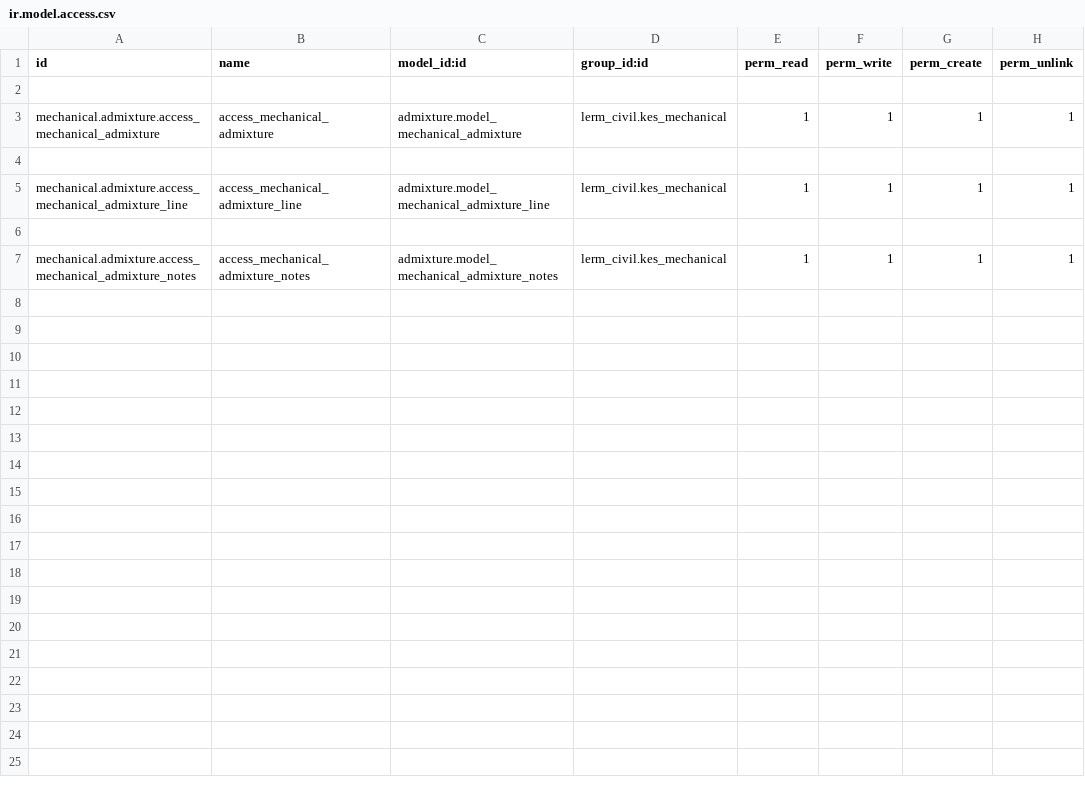
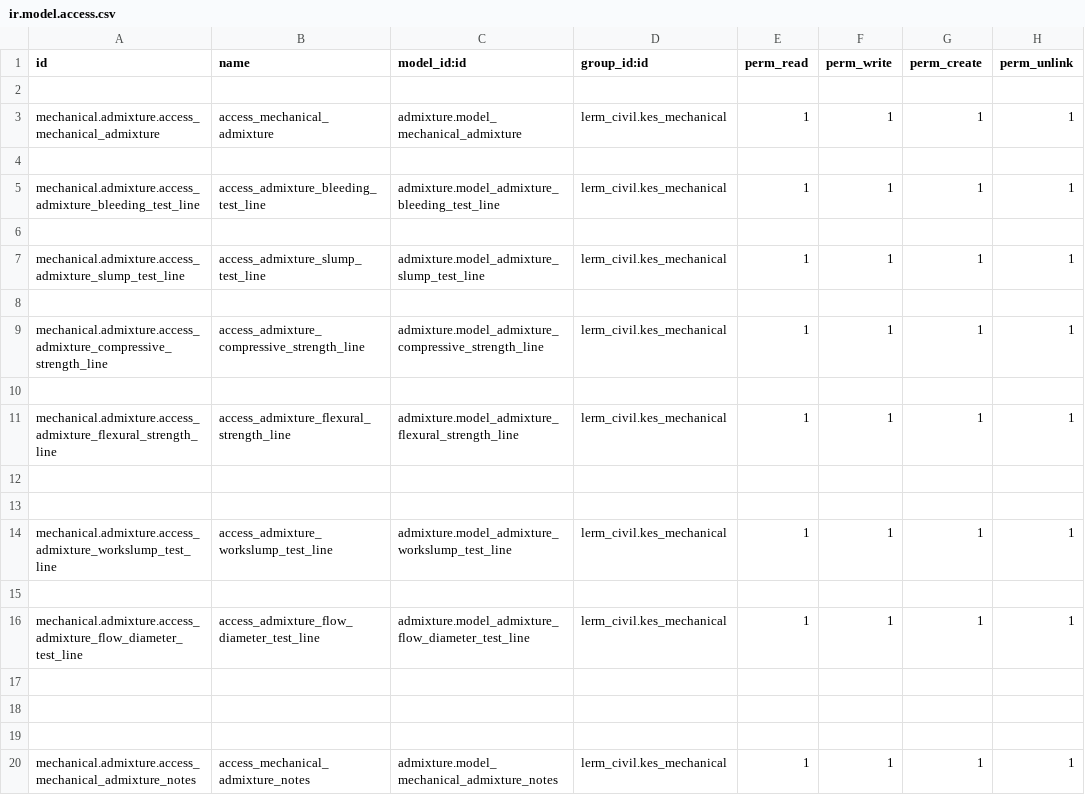
Before and after one commit to Usman-Shaikhnag/lerm_civil_products, a CSV file: admixture/security/ir.model.access.csv, drawn as a sheet.

Commit message:
ADMIXTURE

```diff
--- a/admixture/security/ir.model.access.csv
+++ b/admixture/security/ir.model.access.csv
@@ -4,3 +4,16 @@ mechanical.admixture.access_mechanical_admixture,access_mechanical_admixture,adm
 
-mechanical.admixture.access_mechanical_admixture_line,access_mechanical_admixture_line,admixture.model_mechanical_admixture_line,lerm_civil.kes_mechanical,1,1,1,1
+mechanical.admixture.access_admixture_bleeding_test_line,access_admixture_bleeding_test_line,admixture.model_admixture_bleeding_test_line,lerm_civil.kes_mechanical,1,1,1,1
+
+mechanical.admixture.access_admixture_slump_test_line,access_admixture_slump_test_line,admixture.model_admixture_slump_test_line,lerm_civil.kes_mechanical,1,1,1,1
+
+mechanical.admixture.access_admixture_compressive_strength_line,access_admixture_compressive_strength_line,admixture.model_admixture_compressive_strength_line,lerm_civil.kes_mechanical,1,1,1,1
+
+mechanical.admixture.access_admixture_flexural_strength_line,access_admixture_flexural_strength_line,admixture.model_admixture_flexural_strength_line,lerm_civil.kes_mechanical,1,1,1,1
+
+
+mechanical.admixture.access_admixture_workslump_test_line,access_admixture_workslump_test_line,admixture.model_admixture_workslump_test_line,lerm_civil.kes_mechanical,1,1,1,1
+
+mechanical.admixture.access_admixture_flow_diameter_test_line,access_admixture_flow_diameter_test_line,admixture.model_admixture_flow_diameter_test_line,lerm_civil.kes_mechanical,1,1,1,1
+
+
 
```
Also changed, not shown: 5 other files.
